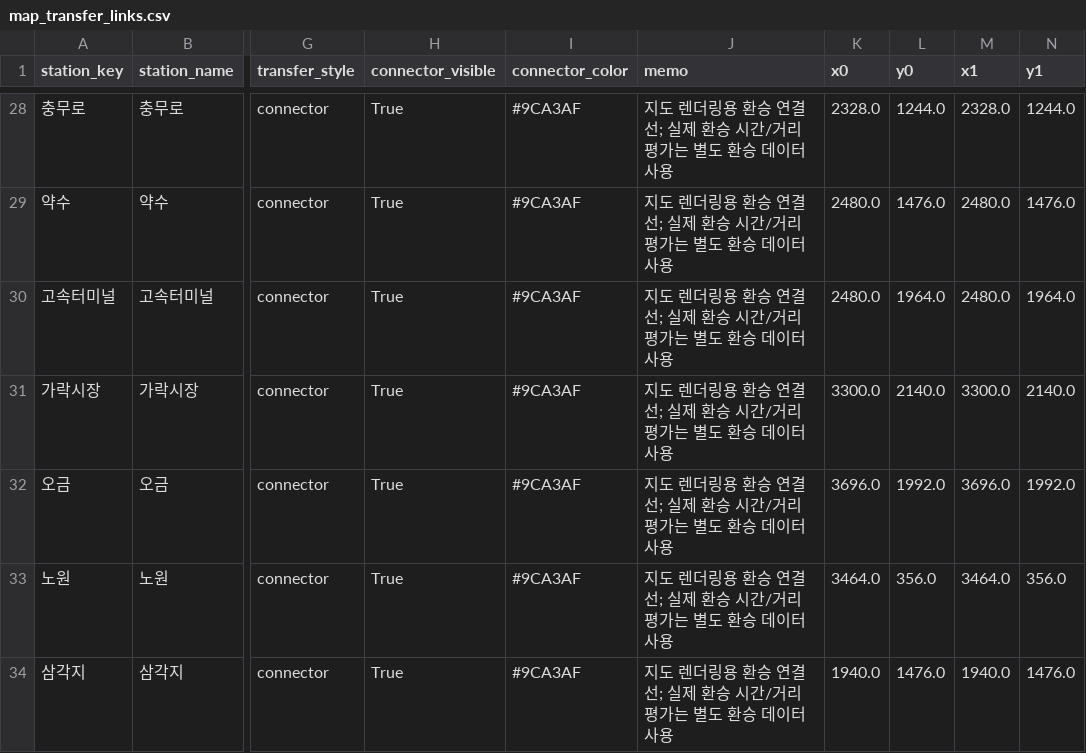
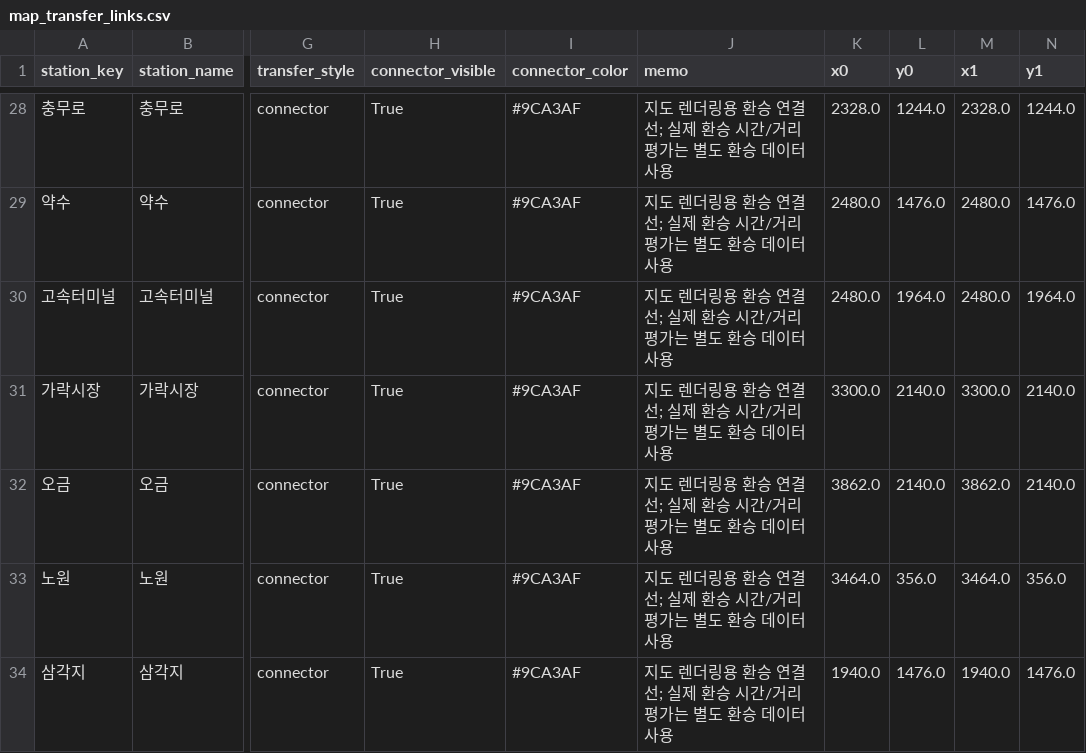
Before and after one commit to FlightChamp/metrocalm, a CSV file: data/master/map_transfer_links.csv, drawn as a sheet; only a part is shown, gaps mark what is left out; the diff names each change by its address in the sheet, - before the commit and + after, or states it on an @@ line.

```diff
--- a/data/master/map_transfer_links.csv
+++ b/data/master/map_transfer_links.csv
-K32 (x0): 3696.0
+K32 (x0): 3862.0
-L32 (y0): 1992.0
+L32 (y0): 2140.0
-M32 (x1): 3696.0
+M32 (x1): 3862.0
-N32 (y1): 1992.0
+N32 (y1): 2140.0
```
Also changed, not shown: data/master/map_click_areas.csv, data/master/map_labels.csv, 4 other files.
